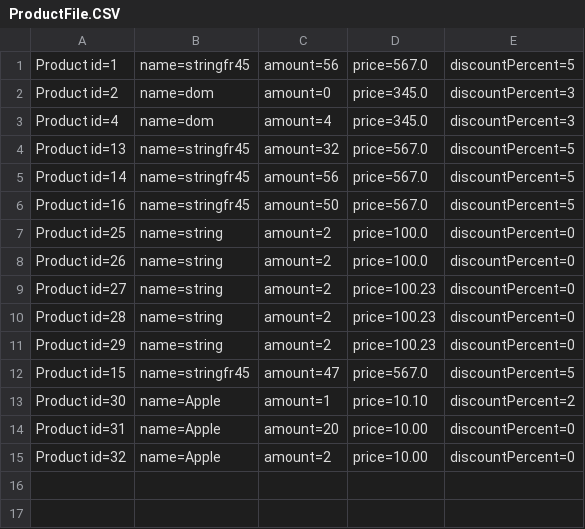
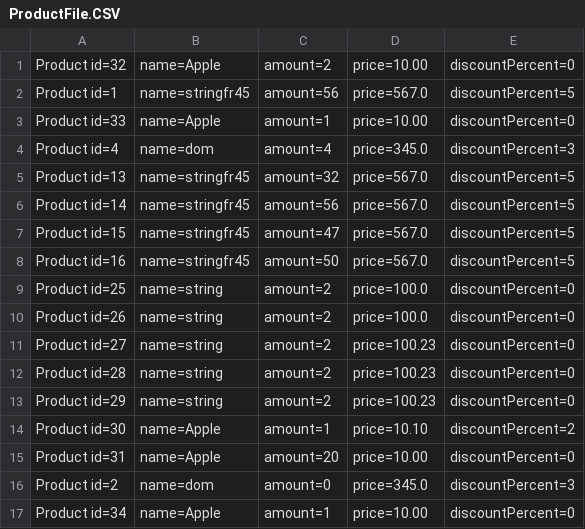
Before and after one commit to Ceperaa/Clevertec, a CSV file: Cash register/src/main/java/ru/clevertec/check/runner/streamIO/files/ProductFile.CSV, drawn as a sheet.

```diff
--- a/Cash register/src/main/java/ru/clevertec/check/runner/streamIO/files/ProductFile.CSV
+++ b/Cash register/src/main/java/ru/clevertec/check/runner/streamIO/files/ProductFile.CSV
@@ -1,3 +1,4 @@
+Product id=32, name=Apple, amount=2, price=10.00, discountPercent=0
 Product id=1, name=stringfr45, amount=56, price=567.0, discountPercent=5
-Product id=2, name=dom, amount=0, price=345.0, discountPercent=3
+Product id=33, name=Apple, amount=1, price=10.00, discountPercent=0
 Product id=4, name=dom, amount=4, price=345.0, discountPercent=3
@@ -5,2 +6,3 @@ Product id=13, name=stringfr45, amount=32, price=567.0, discountPercent=5
 Product id=14, name=stringfr45, amount=56, price=567.0, discountPercent=5
+Product id=15, name=stringfr45, amount=47, price=567.0, discountPercent=5
 Product id=16, name=stringfr45, amount=50, price=567.0, discountPercent=5
@@ -11,5 +13,5 @@ Product id=28, name=string, amount=2, price=100.23, discountPercent=0
 Product id=29, name=string, amount=2, price=100.23, discountPercent=0
-Product id=15, name=stringfr45, amount=47, price=567.0, discountPercent=5
 Product id=30, name=Apple, amount=1, price=10.10, discountPercent=2
 Product id=31, name=Apple, amount=20, price=10.00, discountPercent=0
-Product id=32, name=Apple, amount=2, price=10.00, discountPercent=0
+Product id=2, name=dom, amount=0, price=345.0, discountPercent=3
+Product id=34, name=Apple, amount=1, price=10.00, discountPercent=0
```
Also changed, not shown: Cash register/src/main/java/ru/clevertec/check/runner/streamIO/files/CheckFile.CSV, 42 other files.
